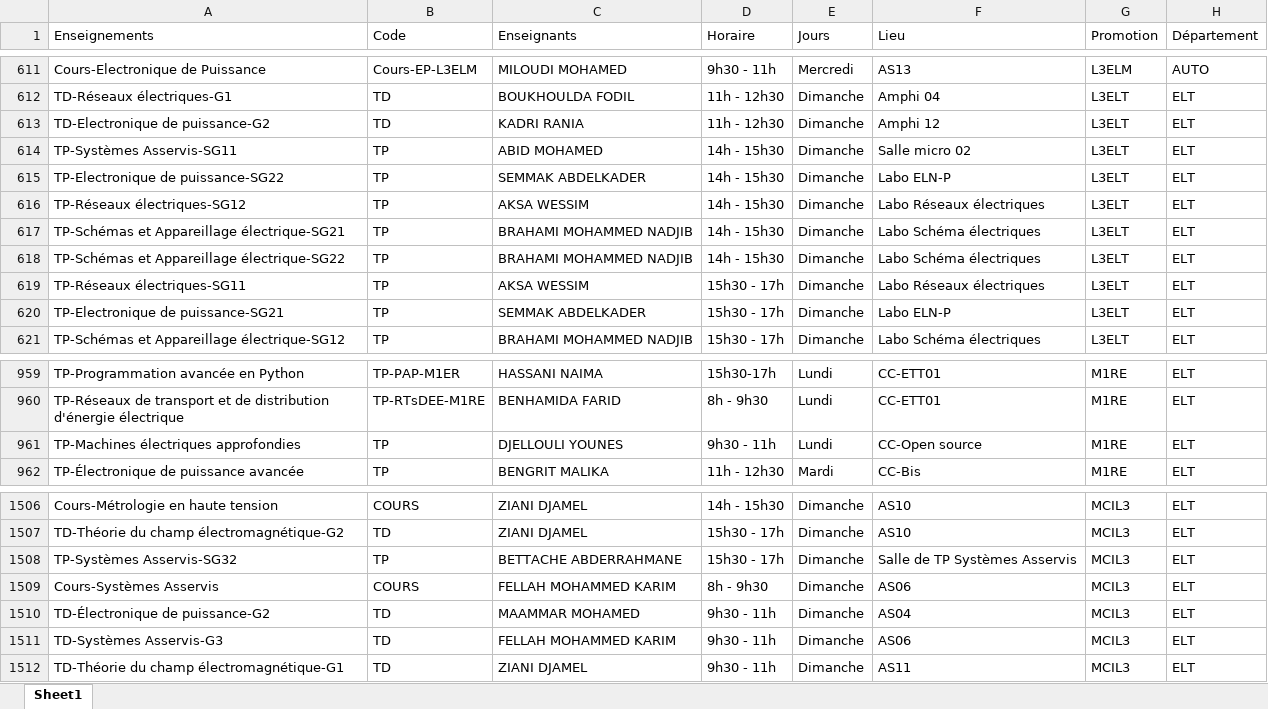
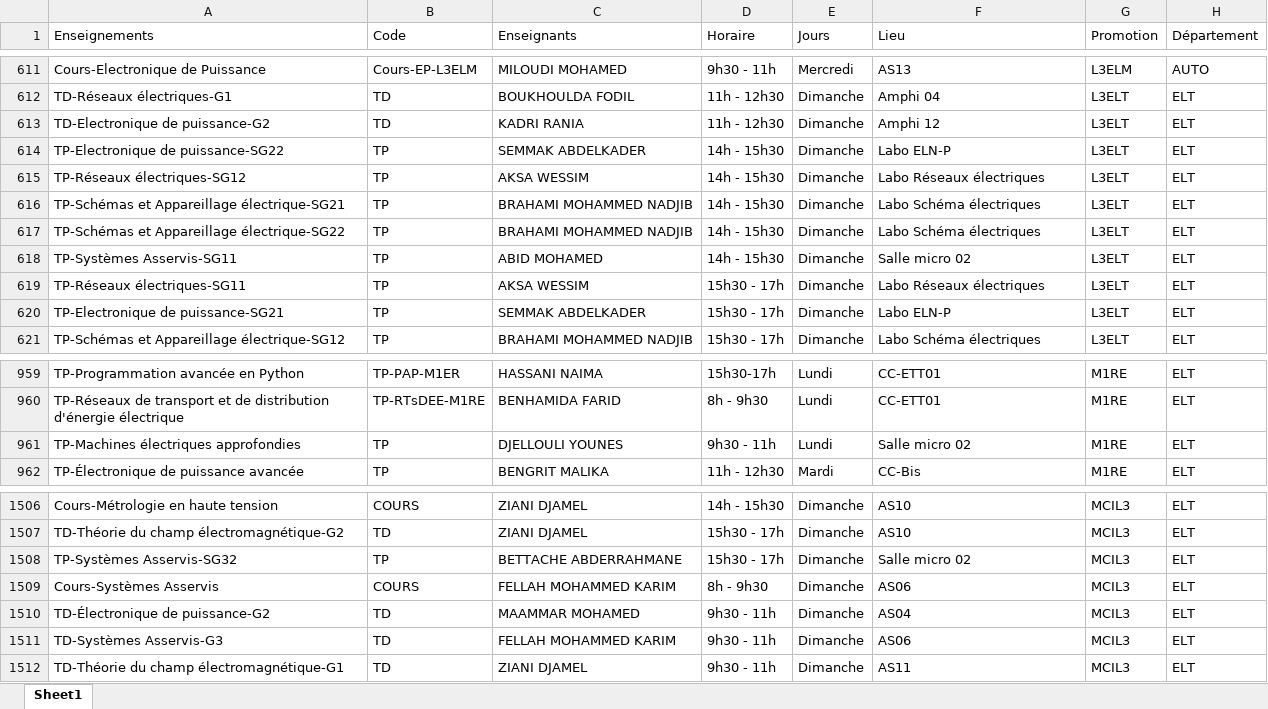
Before and after one commit to EDT-ELT-DEPARTMENT/Mon-emploi-du-temps-FGE, an Excel workbook: EDT_Edition.xlsx, sheet Sheet1, drawn as a sheet; only a part is shown, gaps mark what is left out; values as stored, in another font and other column widths than the file's, no borders; the diff covers the shown part only; the diff names each change by its address in the sheet, - before the commit and + after, or states it on an @@ line.

```diff
--- a/EDT_Edition.xlsx (sheet Sheet1)
+++ b/EDT_Edition.xlsx (sheet Sheet1)
@@ row 614 moved to row 618: TP-Systèmes Asservis-SG11 @@
-F961 (Lieu): CC-Open source
+F961 (Lieu): Salle micro 02
-F1508 (Lieu): Salle de TP Systèmes Asservis
+F1508 (Lieu): Salle micro 02
```
Also changed, not shown: 4 added rows, 4 removed rows, 4 moved rows and 8 edited cells elsewhere in this sheet.
